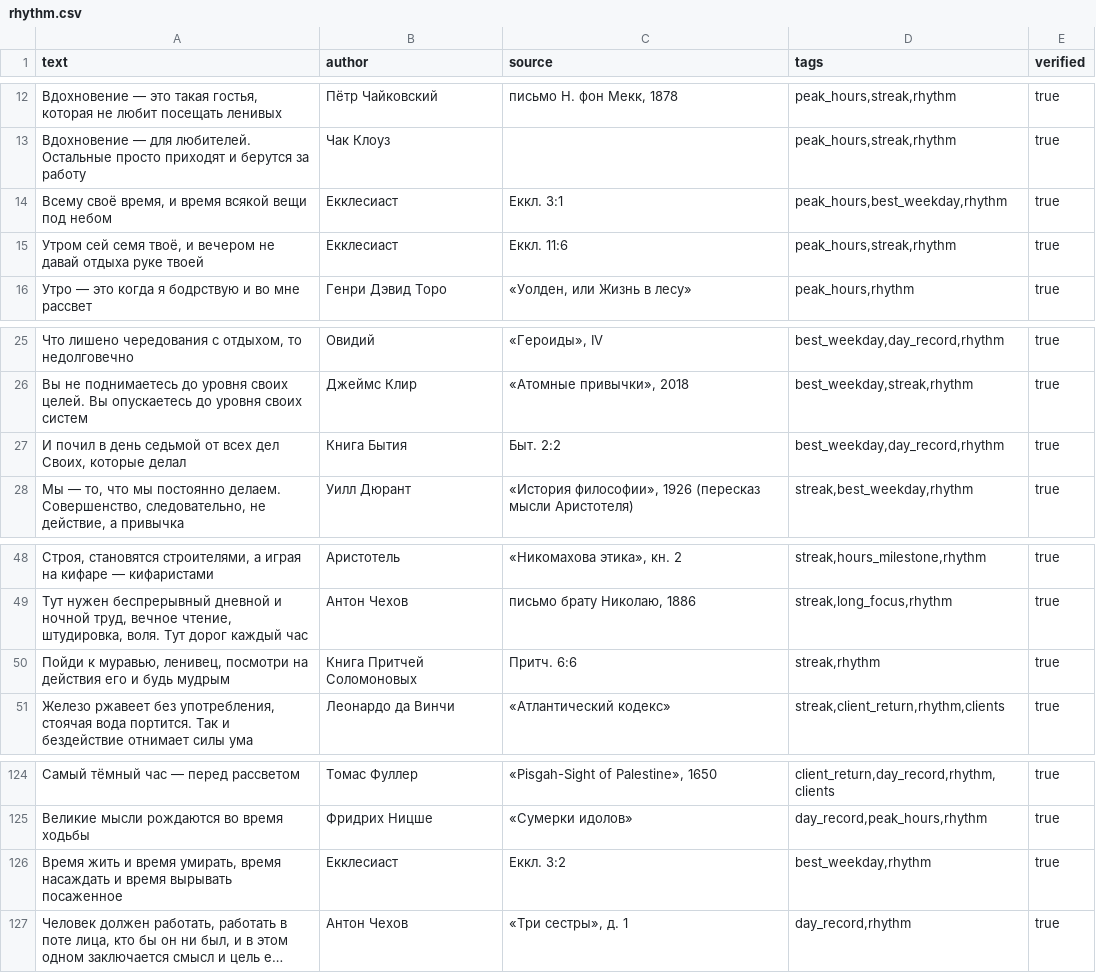
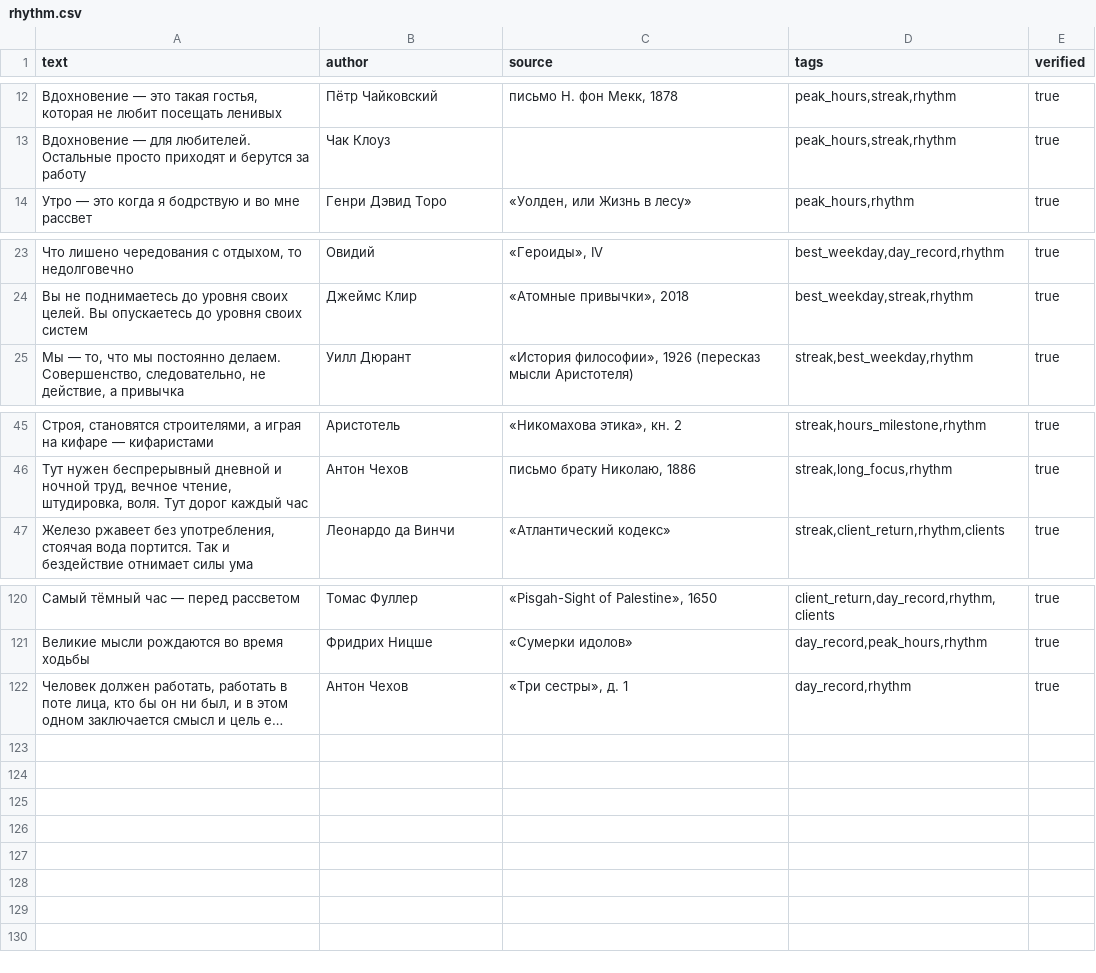
Before and after one commit to SrgKrn/task-tracker-web, a CSV file: quotes/rhythm.csv, drawn as a sheet; only a part is shown, gaps mark what is left out; long unchanged cells end in …; the diff names each change by its address in the sheet, - before the commit and + after, or states it on an @@ line.

```diff
--- a/quotes/rhythm.csv
+++ b/quotes/rhythm.csv
-row 14: Всему своё время, и время всякой вещи под небом | Екклесиаст | Еккл. 3:1 | peak_hours,best_weekday,rhythm | true
-row 15: Утром сей семя твоё, и вечером не давай отдыха руке твоей | Екклесиаст | Еккл. 11:6 | peak_hours,streak,rhythm | true
-row 27: И почил в день седьмой от всех дел Своих, которые делал | Книга Бытия | Быт. 2:2 | best_weekday,day_record,rhythm | true
-row 50: Пойди к муравью, ленивец, посмотри на действия его и будь мудрым | Книга Притчей Соломоновых | Притч. 6:6 | streak,rhythm | true
-row 126: Время жить и время умирать, время насаждать и время вырывать посаженное | Екклесиаст | Еккл. 3:2 | best_weekday,rhythm | true
```
Also changed, not shown: quotes/clients.csv.
